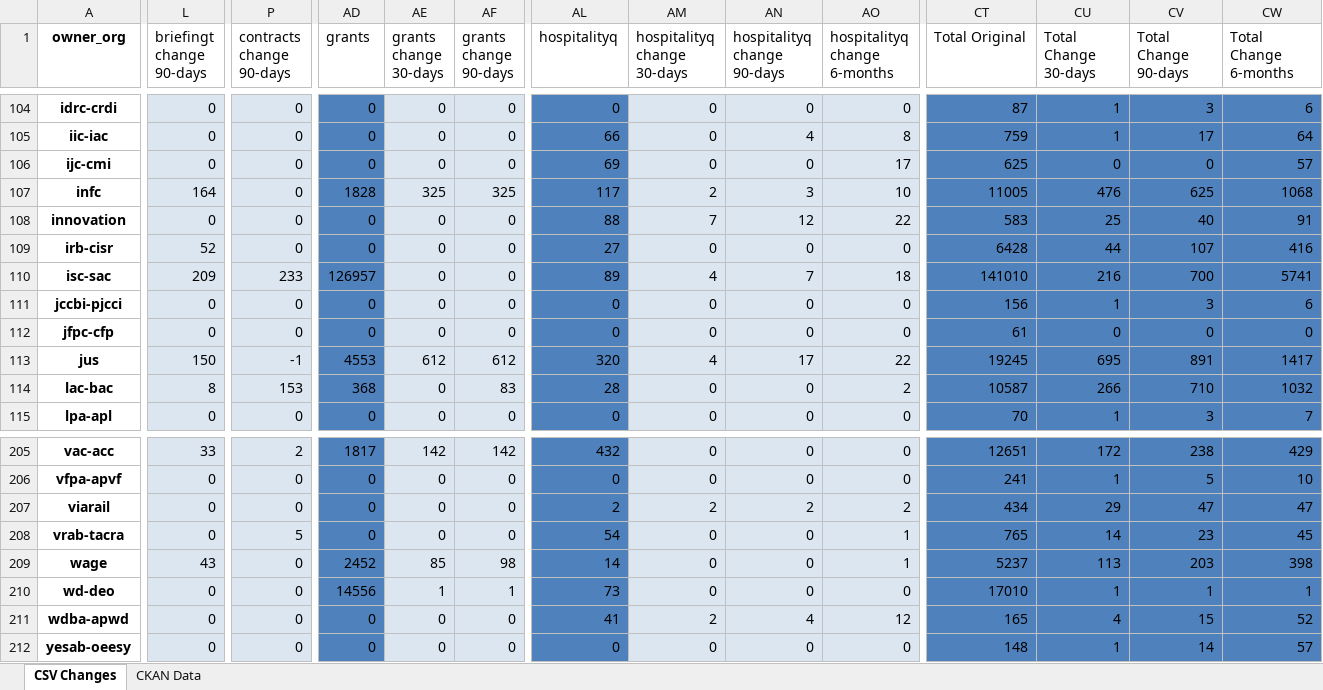
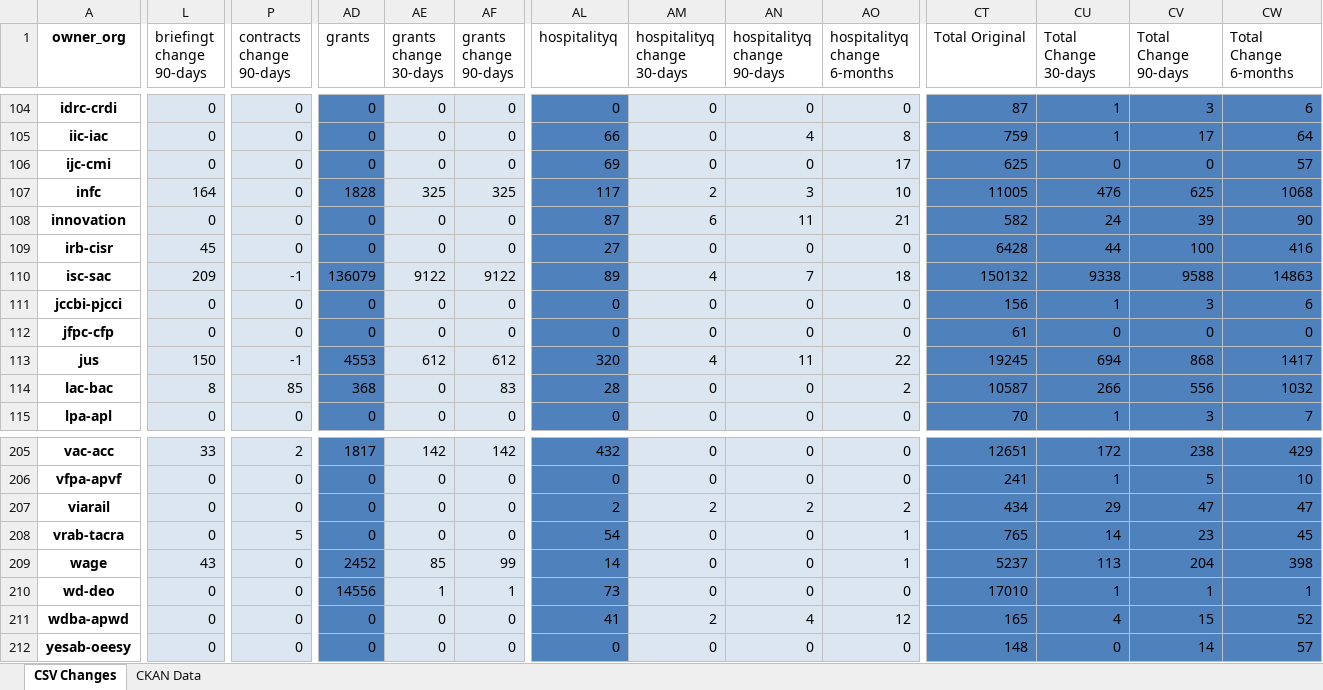
Before and after one commit to open-data/analytics-corporate-reporting, an Excel workbook: PD_CHANGES_RPT/PD_Activity.xlsx, sheet CSV Changes, drawn as a sheet; only a part is shown, gaps mark what is left out; values as stored, in another font and other column widths than the file's, no borders; the diff covers the shown part only; the diff names each change by its address in the sheet, - before the commit and + after, or states it on an @@ line.

```diff
--- a/PD_CHANGES_RPT/PD_Activity.xlsx (sheet CSV Changes)
+++ b/PD_CHANGES_RPT/PD_Activity.xlsx (sheet CSV Changes)
-AL108 (hospitalityq): 88
+AL108 (hospitalityq): 87
-AM108 (hospitalityq change 30-days): 7
+AM108 (hospitalityq change 30-days): 6
-AN108 (hospitalityq change 90-days): 12
+AN108 (hospitalityq change 90-days): 11
-AO108 (hospitalityq change 6-months): 22
+AO108 (hospitalityq change 6-months): 21
-CT108 (Total Original): 583
+CT108 (Total Original): 582
-CU108 (Total Change 30-days): 25
+CU108 (Total Change 30-days): 24
-CV108 (Total Change 90-days): 40
+CV108 (Total Change 90-days): 39
-CW108 (Total Change 6-months): 91
+CW108 (Total Change 6-months): 90
-L109 (briefingt change 90-days): 52
+L109 (briefingt change 90-days): 45
-CV109 (Total Change 90-days): 107
+CV109 (Total Change 90-days): 100
-P110 (contracts change 90-days): 233
+P110 (contracts change 90-days): -1
-AD110 (grants): 126957
+AD110 (grants): 136079
-AE110 (grants change 30-days): 0
+AE110 (grants change 30-days): 9122
-AF110 (grants change 90-days): 0
+AF110 (grants change 90-days): 9122
-CT110 (Total Original): 141010
+CT110 (Total Original): 150132
-CU110 (Total Change 30-days): 216
+CU110 (Total Change 30-days): 9338
-CV110 (Total Change 90-days): 700
+CV110 (Total Change 90-days): 9588
-CW110 (Total Change 6-months): 5741
+CW110 (Total Change 6-months): 14863
-AN113 (hospitalityq change 90-days): 17
+AN113 (hospitalityq change 90-days): 11
-CU113 (Total Change 30-days): 695
+CU113 (Total Change 30-days): 694
-CV113 (Total Change 90-days): 891
+CV113 (Total Change 90-days): 868
-P114 (contracts change 90-days): 153
+P114 (contracts change 90-days): 85
-CV114 (Total Change 90-days): 710
+CV114 (Total Change 90-days): 556
-AF209 (grants change 90-days): 98
+AF209 (grants change 90-days): 99
-CV209 (Total Change 90-days): 203
+CV209 (Total Change 90-days): 204
-CU212 (Total Change 30-days): 1
+CU212 (Total Change 30-days): 0
```
Also changed, not shown: 453 edited cells elsewhere in this sheet, sheet CKAN Data, 2 other files.
